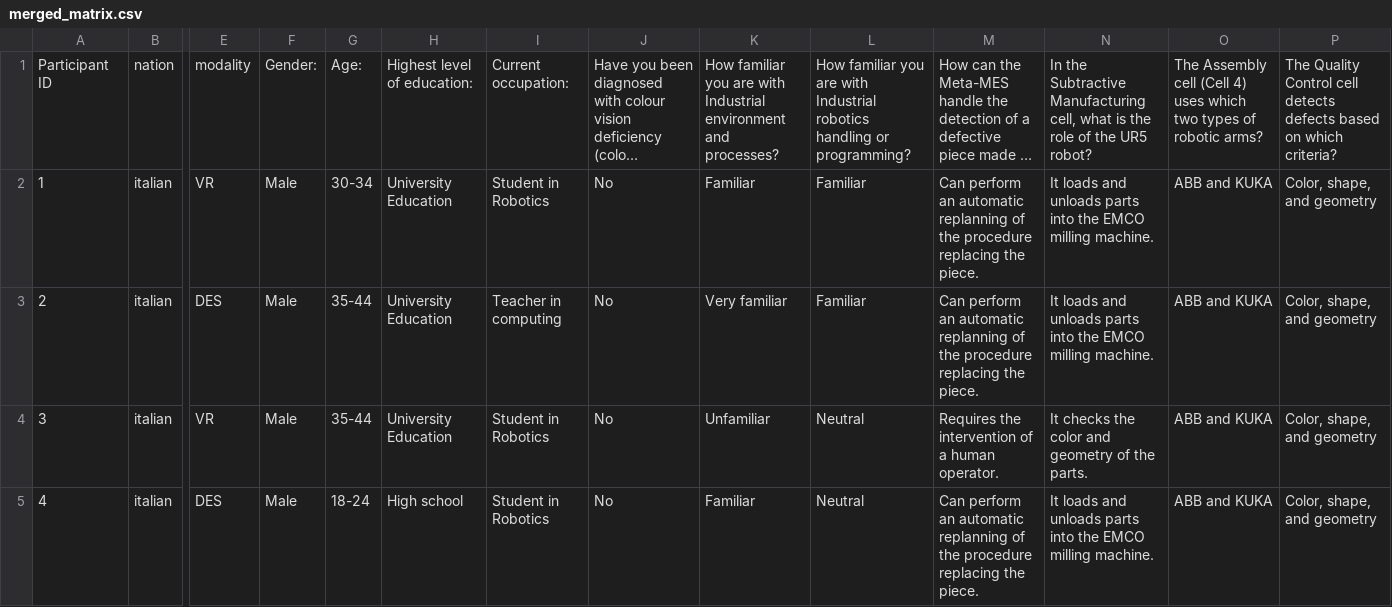
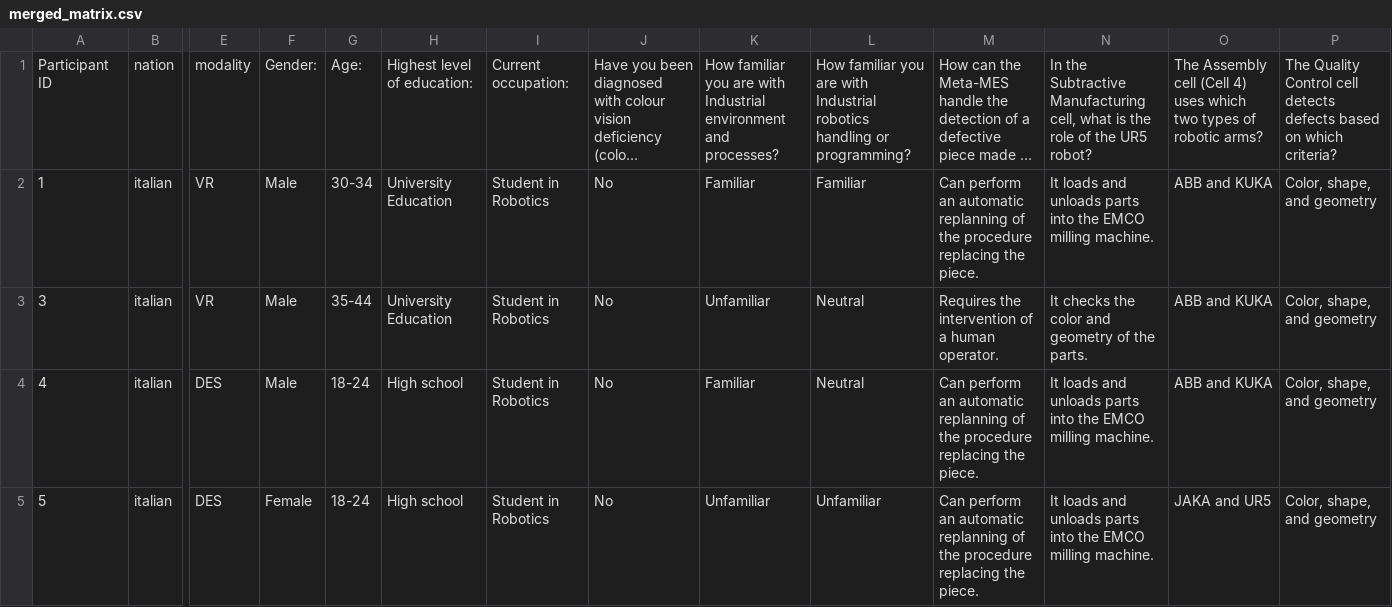
Before and after one commit to univr-GRAIL/analisys_viroo, a CSV file: data/merged_matrix.csv, drawn as a sheet; only a part is shown, gaps mark what is left out; the shorter side is filled out with more unchanged rows; long unchanged cells end in …; rows hold the shown columns only; the diff names each change by its address in the sheet, - before the commit and + after, or states it on an @@ line.

Commit message:
Exclude participant ID 2 from data merge and regenerate matrices

```diff
--- a/data/merged_matrix.csv
+++ b/data/merged_matrix.csv
-row 3: 2 | italian | DES | Male | 35-44 | University Education | Teacher in computing | No | Very familiar | Familiar | Can perform an automatic replanning of the procedure replacing the piece. | It loads and unloads parts into the EMCO milling machine. | ABB and KUKA | Color, shape, and geometry
```
Also changed, not shown: 1 other file.
